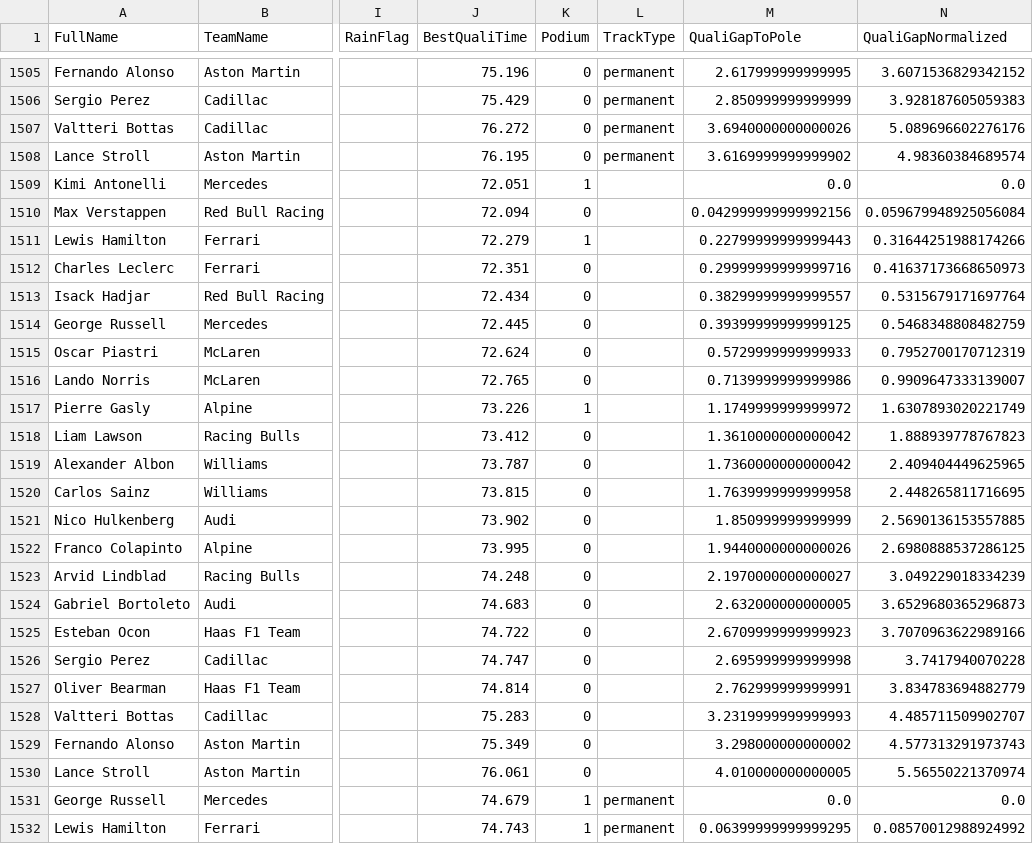
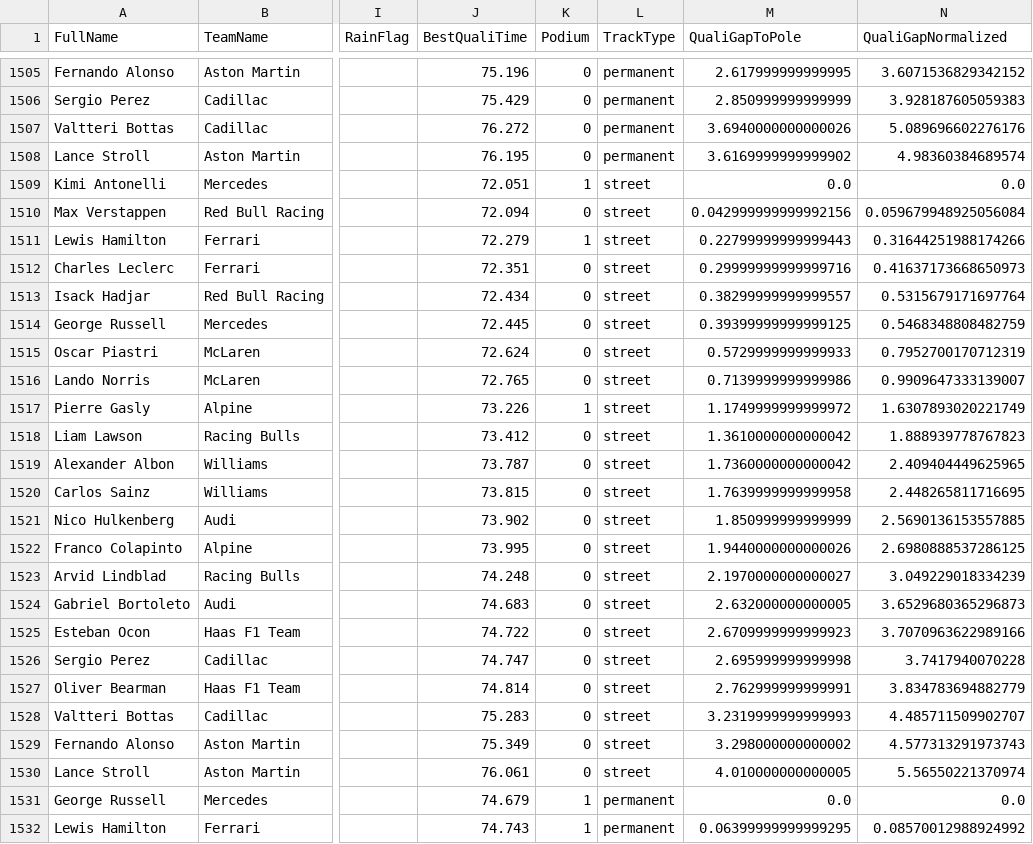
Before and after one commit to AakashVijeta/f1-podium-predictor, a CSV file: data/f1_dataset_clean.csv, drawn as a sheet; only a part is shown, gaps mark what is left out; the diff covers the shown part only; the diff names each change by its address in the sheet, - before the commit and + after, or states it on an @@ line.

Commit message:
fix leakage cache bug, refit model on 2026, repair track types
- predict.py: cache only the parsed CSV; compute rolling features per
  (year, round) call so the leakage filter actually applies
- train.py: derive TrackType in clean() and route --retrain-only through
  the full pipeline so features are always recomputed
- train.py: keep 2026 as holdout for eval, then refit the saved model on
  all seasons
- regenerate dataset and model_v5.pkl

```diff
--- a/data/f1_dataset_clean.csv
+++ b/data/f1_dataset_clean.csv
-L1509:L1530 (TrackType): (empty)
+L1509:L1530 (TrackType): street
```
Also changed, not shown: 22 edited cells elsewhere in this file, 3 other files.
